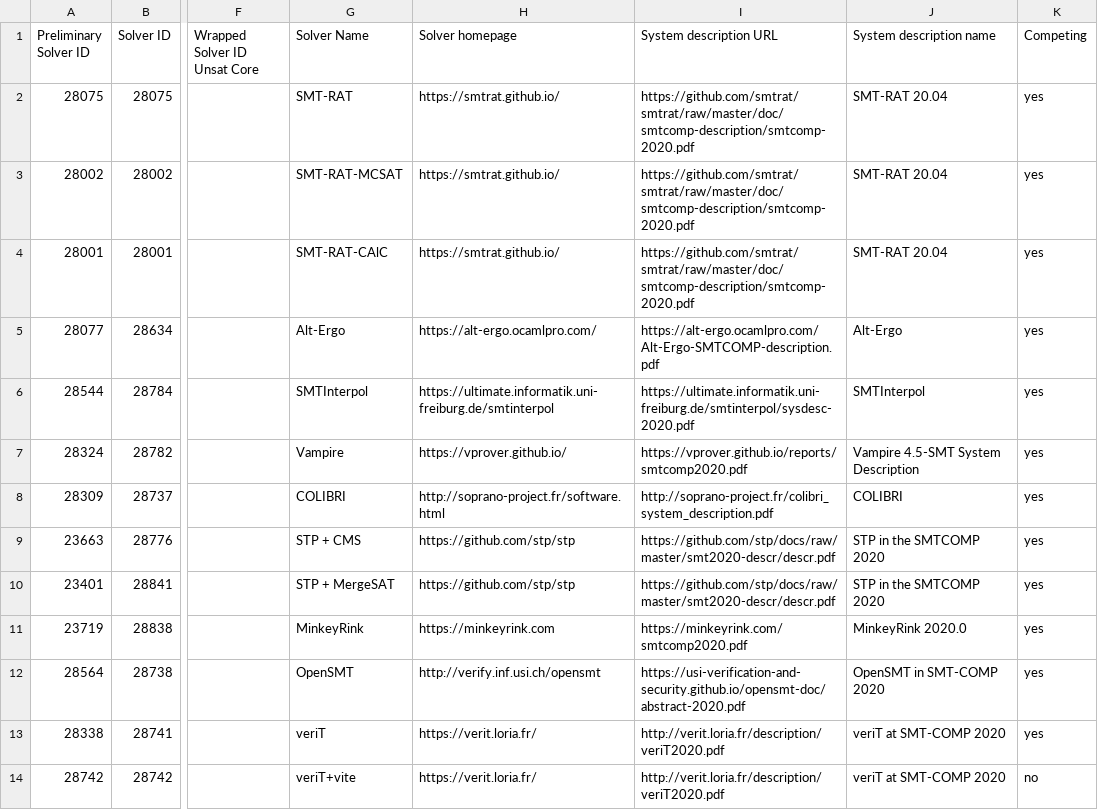
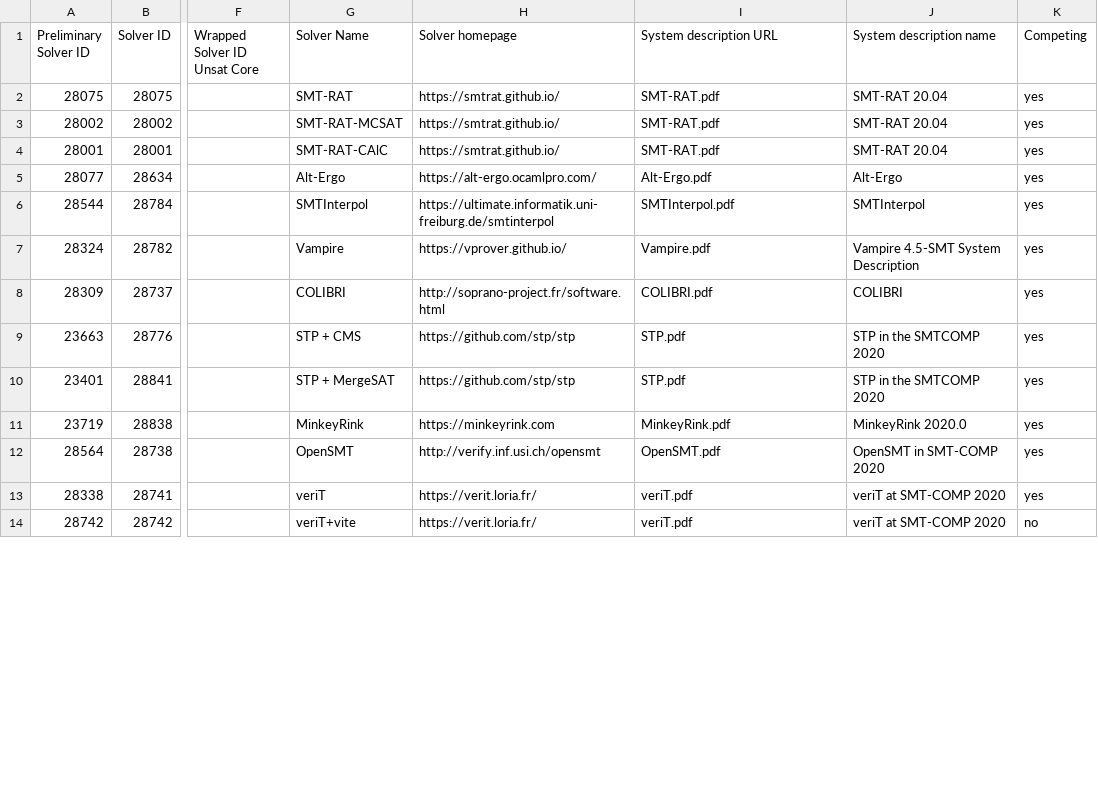
Before and after one commit to SMT-COMP/smt-comp, a CSV file: 2020/registration/solvers_divisions_final.csv, drawn as a sheet; only a part is shown, gaps mark what is left out; the diff covers the shown part only; the diff names each change by its address in the sheet, - before the commit and + after, or states it on an @@ line.

Commit message:
Link to local copy of system description

```diff
--- a/2020/registration/solvers_divisions_final.csv
+++ b/2020/registration/solvers_divisions_final.csv
-I2:I4 (System description URL): https://github.com/smtrat/smtrat/raw/master/doc/smtcomp-description/smtcomp-2020.pdf
+I2:I4 (System description URL): SMT-RAT.pdf
-I5 (System description URL): https://alt-ergo.ocamlpro.com/Alt-Ergo-SMTCOMP-description.pdf
+I5 (System description URL): Alt-Ergo.pdf
-I6 (System description URL): https://ultimate.informatik.uni-freiburg.de/smtinterpol/sysdesc-2020.pdf
+I6 (System description URL): SMTInterpol.pdf
-I7 (System description URL): https://vprover.github.io/reports/smtcomp2020.pdf
+I7 (System description URL): Vampire.pdf
-I8 (System description URL): http://soprano-project.fr/colibri_system_description.pdf
+I8 (System description URL): COLIBRI.pdf
-I9:I10 (System description URL): https://github.com/stp/docs/raw/master/smt2020-descr/descr.pdf
+I9:I10 (System description URL): STP.pdf
-I11 (System description URL): https://minkeyrink.com/smtcomp2020.pdf
+I11 (System description URL): MinkeyRink.pdf
-I12 (System description URL): https://usi-verification-and-security.github.io/opensmt-doc/abstract-2020.pdf
+I12 (System description URL): OpenSMT.pdf
-I13:I14 (System description URL): http://verit.loria.fr/description/veriT2020.pdf
+I13:I14 (System description URL): veriT.pdf
```
Also changed, not shown: 9 edited cells elsewhere in this file.
